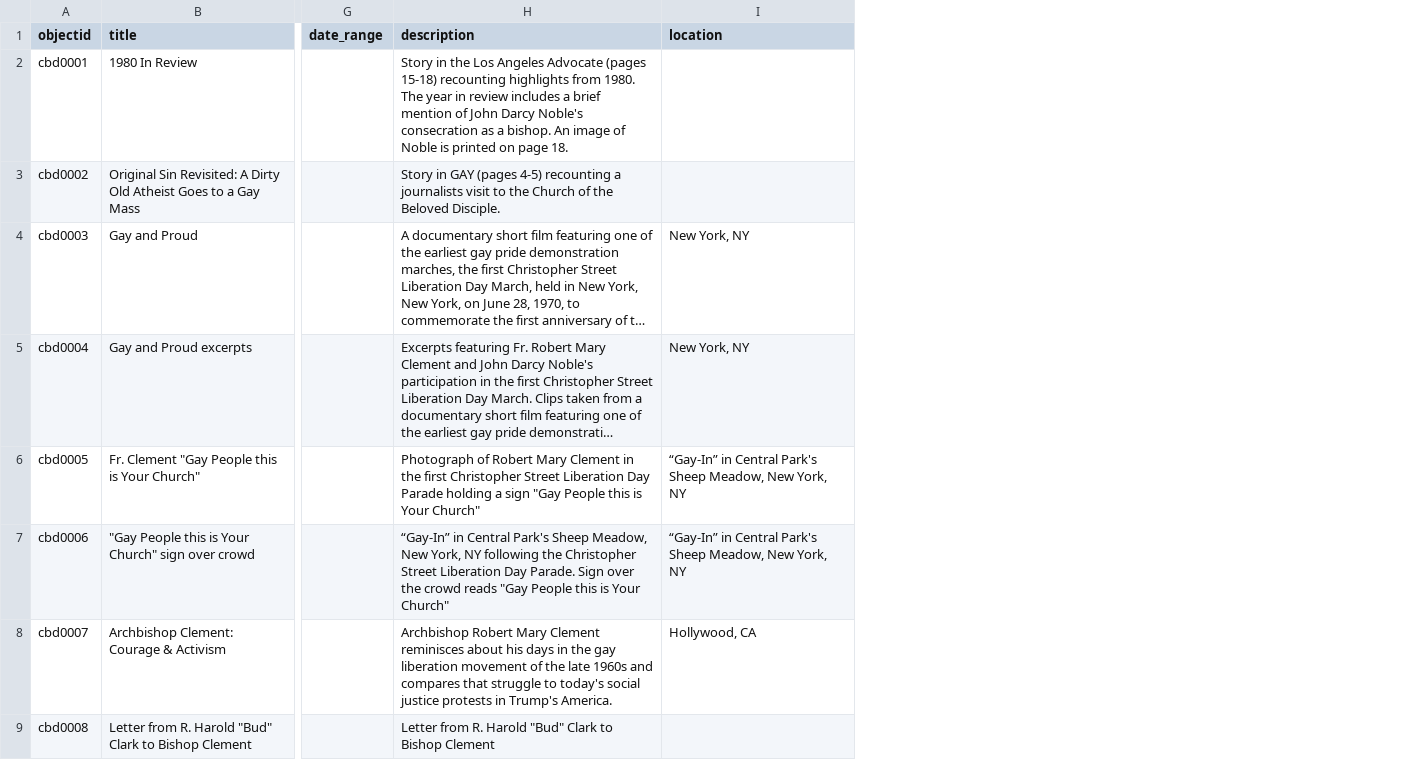
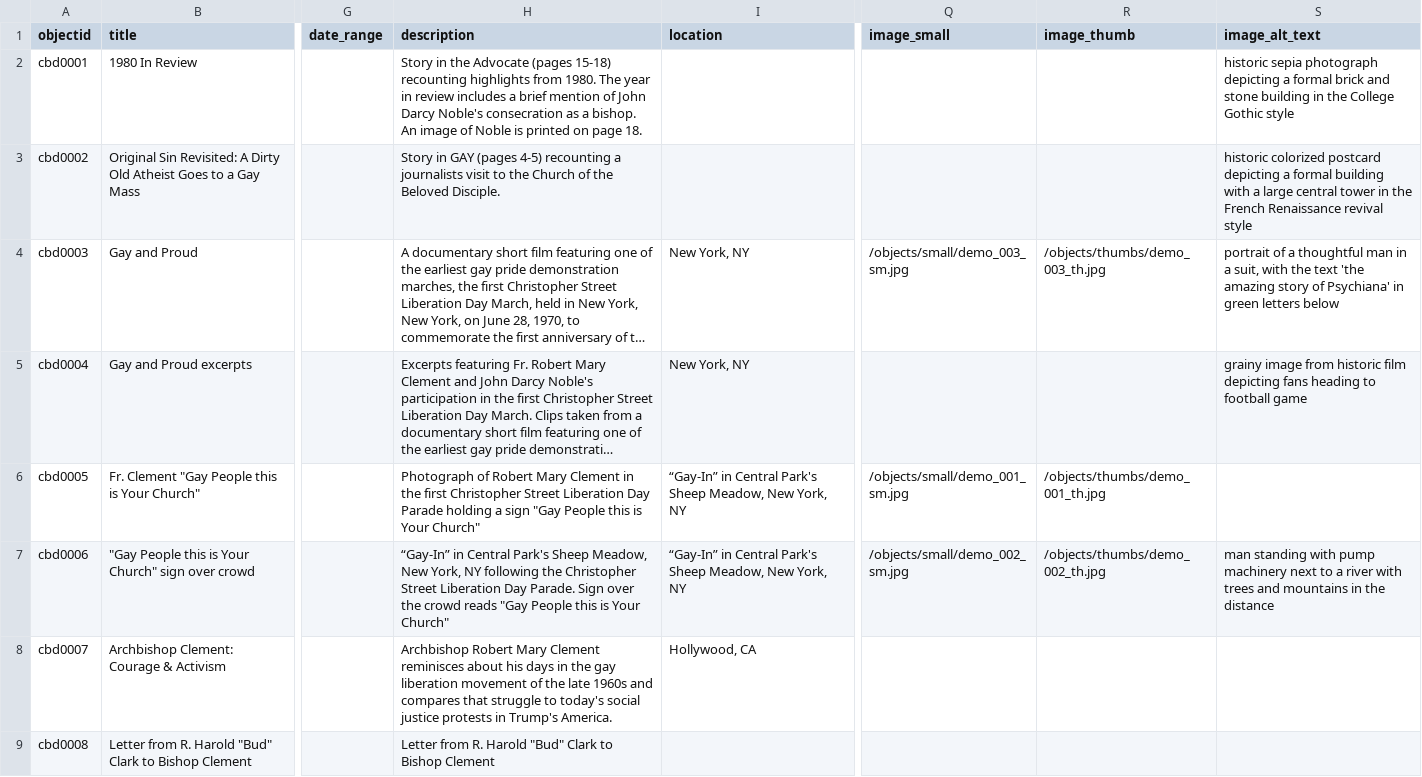
Before and after one commit to FisherLab-LMU/roy-test, a CSV file: _data/CBD.csv, drawn as a sheet; only a part is shown, gaps mark what is left out; long unchanged cells end in …; the diff names each change by its address in the sheet, - before the commit and + after, or states it on an @@ line.

Commit message:
Update CBD.csv

```diff
--- a/_data/CBD.csv
+++ b/_data/CBD.csv
+column Q (image_small), rows 4-7: /objects/small/demo_003_sm.jpg |  | /objects/small/demo_001_sm.jpg | /objects/small/demo_002_sm.jpg
+column R (image_thumb), rows 4-7: /objects/thumbs/demo_003_th.jpg |  | /objects/thumbs/demo_001_th.jpg | /objects/thumbs/demo_002_th.jpg
+column S (image_alt_text), rows 2-7: historic sepia photograph depicting a formal brick and stone building in the College Gothic style | historic colorized postcard depicting a formal building with a large central tower in the French Renaissance revival style | portrait of a thoughtful man in a suit, with the text 'the amazing story of Psychiana' in green letters below | grainy image from historic film depicting fans heading to football game |  | man standing with pump machinery next to a river with trees and mountains in the distance
-H2 (description): …in the Los Angeles Advocate (pages…
+H2 (description): …in the Advocate (pages…
```
